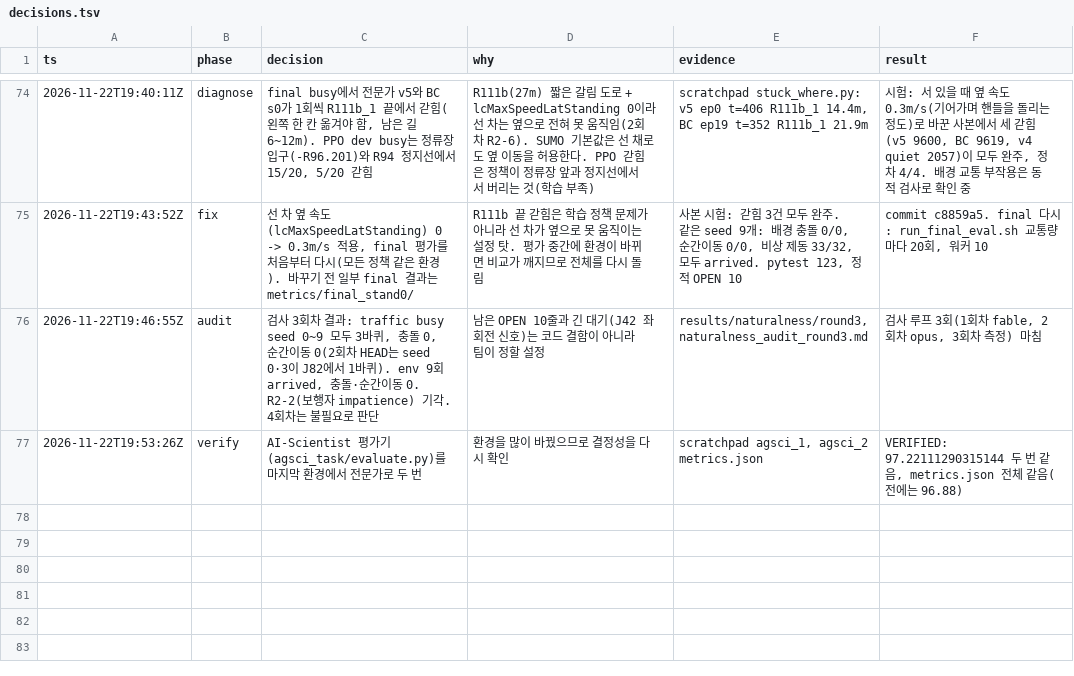
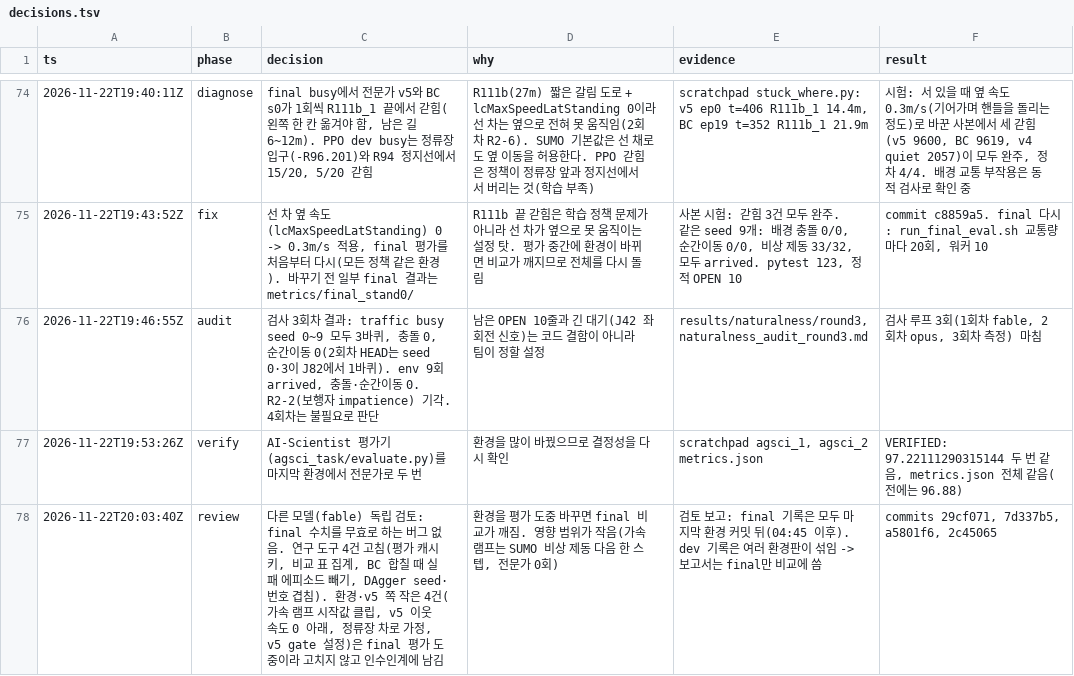
Before and after one commit to kiyong-jung/Artificial-Intelligence-and-Control-for-Autonomous-Driving, a TSV file: research/av_bc_rl/decisions.tsv, drawn as a sheet; only a part is shown, gaps mark what is left out.

Commit message:
docs(research): 독립 검토 결과와 고친 것, 미룬 것을 기록에 남기기

```diff
--- a/research/av_bc_rl/decisions.tsv
+++ b/research/av_bc_rl/decisions.tsv
@@ -77 +77,2 @@ ts	phase	decision	why	evidence	result
 2026-11-22T19:53:26Z	verify	AI-Scientist 평가기(agsci_task/evaluate.py)를 마지막 환경에서 전문가로 두 번	환경을 많이 바꿨으므로 결정성을 다시 확인	scratchpad agsci_1, agsci_2 metrics.json	VERIFIED: 97.22111290315144 두 번 같음, metrics.json 전체 같음(전에는 96.88)
+2026-11-22T20:03:40Z	review	다른 모델(fable) 독립 검토: final 수치를 무효로 하는 버그 없음. 연구 도구 4건 고침(평가 캐시 키, 비교 표 집계, BC 합칠 때 실패 에피소드 빼기, DAgger seed·번호 겹침). 환경·v5 쪽 작은 4건(가속 램프 시작값 클립, v5 이웃 속도 0 아래, 정류장 차로 가정, v5 gate 설정)은 final 평가 도중이라 고치지 않고 인수인계에 남김	환경을 평가 도중 바꾸면 final 비교가 깨짐. 영향 범위가 작음(가속 램프는 SUMO 비상 제동 다음 한 스텝, 전문가 0회)	검토 보고: final 기록은 모두 마지막 환경 커밋 뒤(04:45 이후). dev 기록은 여러 환경판이 섞임 -> 보고서는 final만 비교에 씀	commits 29cf071, 7d337b5, a5801f6, 2c45065
```
